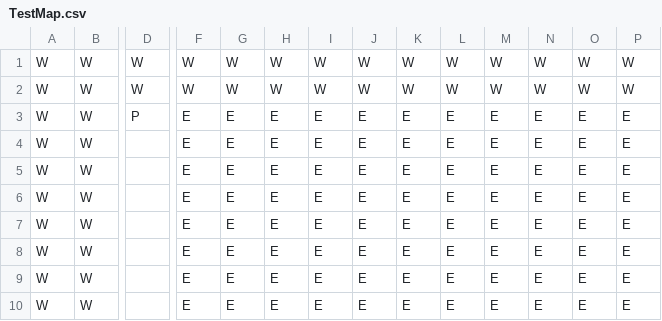
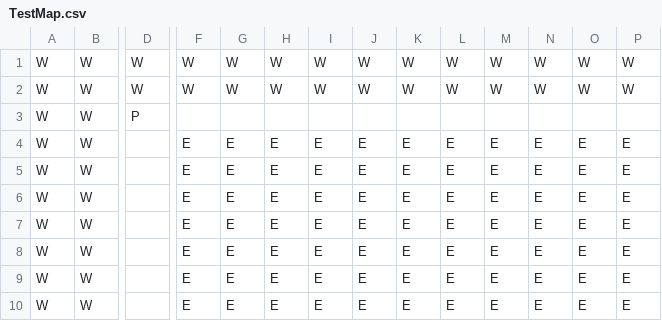
Before and after one commit to TobyMCGames/SP1Framework, a CSV file: SP1Framework/Maps/TestMap.csv, drawn as a sheet; only a part is shown, gaps mark what is left out; removed rows and columns are numbered as before the commit, all else as after; rows hold the shown columns only; the diff names each change by its address in the sheet, - before the commit and + after, or states it on an @@ line.

```diff
--- a/SP1Framework/Maps/TestMap.csv
+++ b/SP1Framework/Maps/TestMap.csv
-row 3: W | W | P | E | E | E | E | E | E | E | E | E | E | E
+row 3: W | W | P
```
Also changed, not shown: 5 other files.
